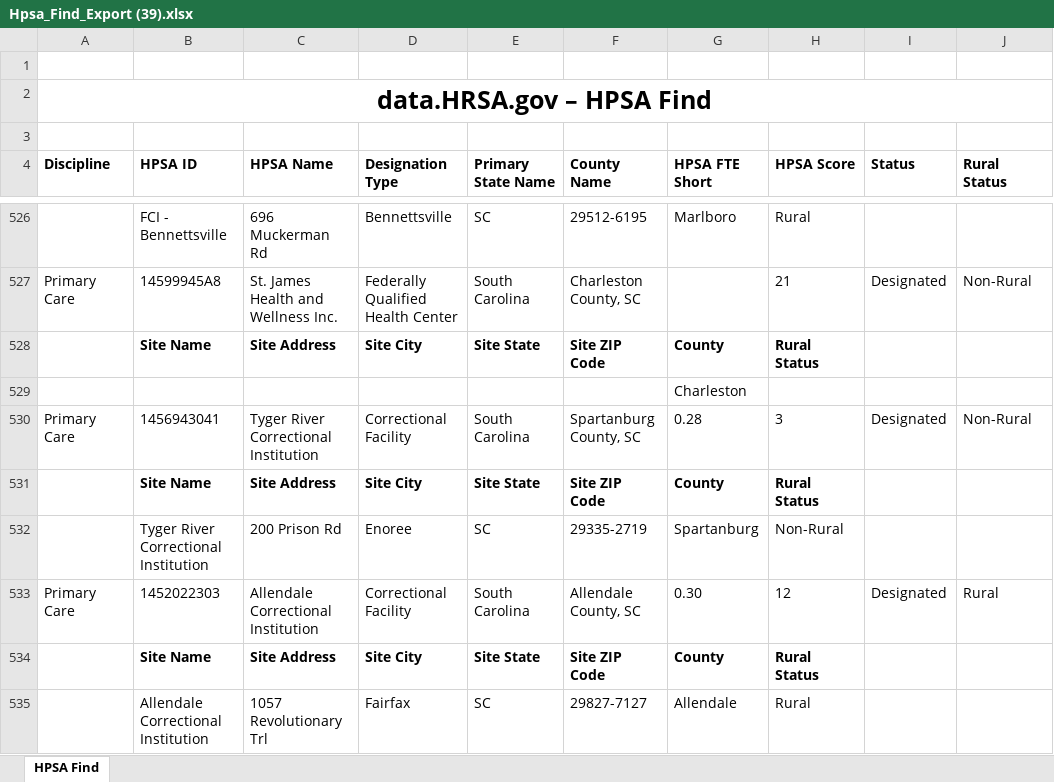
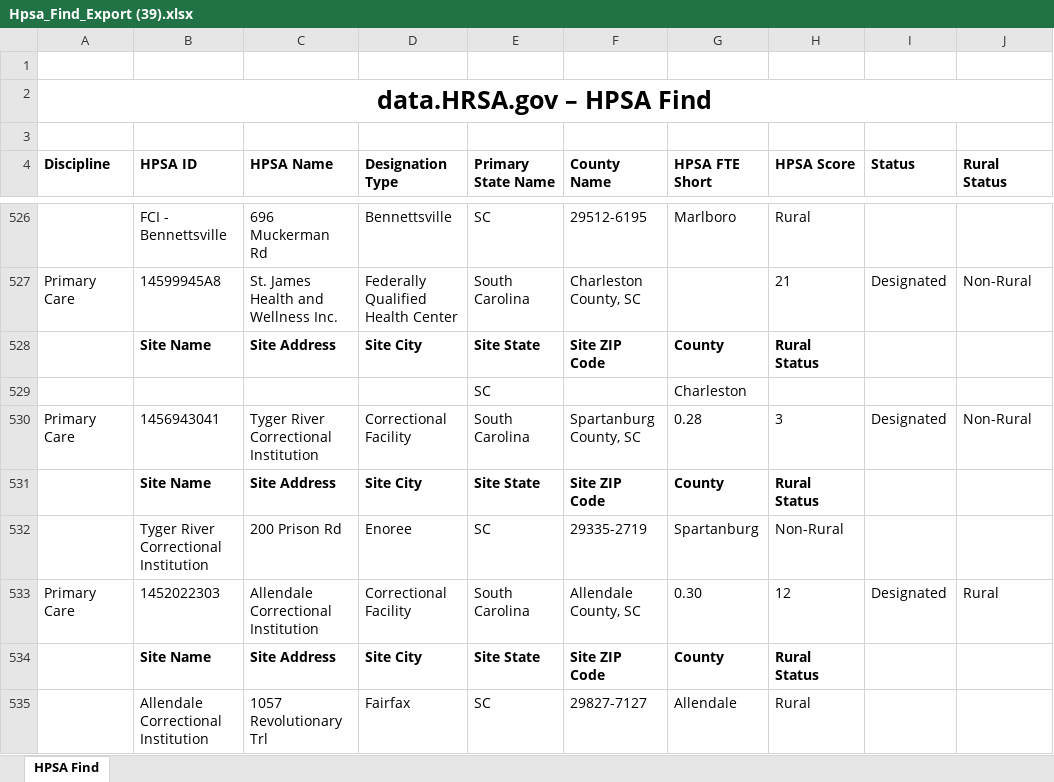
Before and after one commit to RandomMan0880/HPSA-Data, an Excel workbook: utility/data/HPSAdata/Hpsa_Find_Export (39).xlsx, sheet HPSA Find, drawn as a sheet; only a part is shown, gaps mark what is left out; values as stored, in another font and other column widths than the file's, no borders; the diff names each change by its address in the sheet, - before the commit and + after, or states it on an @@ line.

Commit message:
added functionality for degenerate county names. Pre-SQL Join

```diff
--- a/utility/data/HPSAdata/Hpsa_Find_Export (39).xlsx (sheet HPSA Find)
+++ b/utility/data/HPSAdata/Hpsa_Find_Export (39).xlsx (sheet HPSA Find)
-E529 (Primary State Name): (empty)
+E529 (Primary State Name): SC
```
Also changed, not shown: utility/data/HPSAdata/Hpsa_Find_Export (4).xlsx, utility/data/HPSAdata/Hpsa_Find_Export (42).xlsx, 6 other files.
